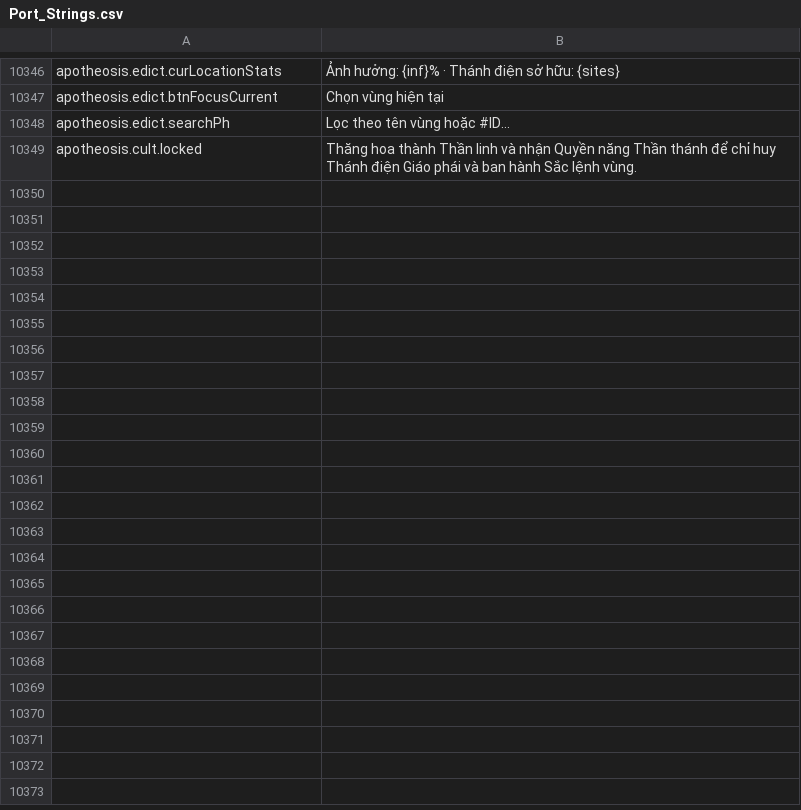
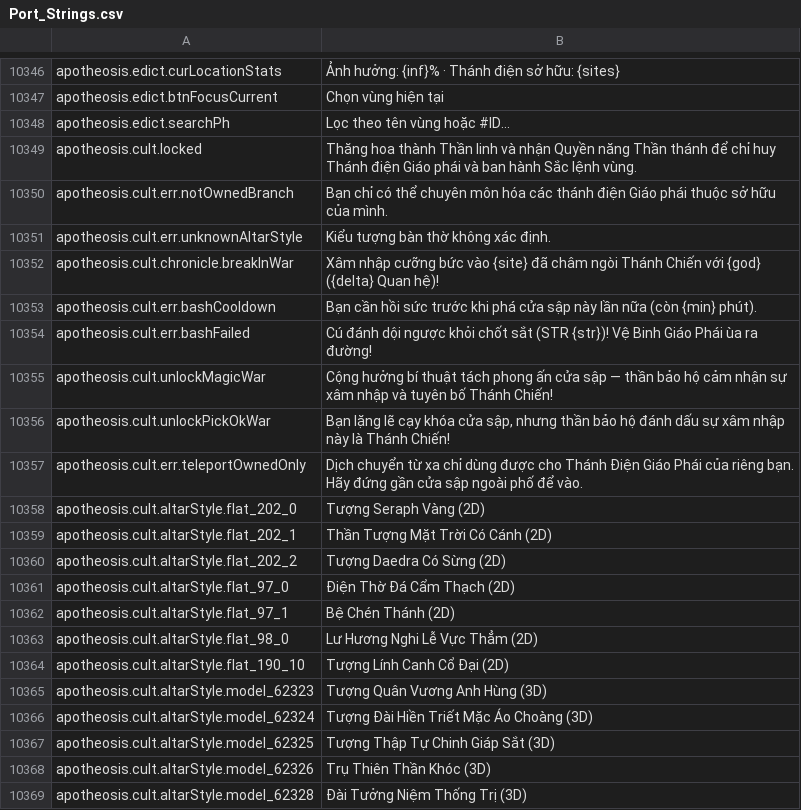
Before and after one commit to Chuz13/daggerfall-forever, a CSV file: locales/vi/Port_Strings.csv, drawn as a sheet; only a part is shown, gaps mark what is left out; the diff covers the shown part only; the diff names each change by its address in the sheet, - before the commit and + after, or states it on an @@ line.

Commit message:
fix(apotheosis): Milestone 3.2 round 2 polish, altar statues, hatch collision/road/map, alarm & break-in war

```diff
--- a/locales/vi/Port_Strings.csv
+++ b/locales/vi/Port_Strings.csv
+row 10350: apotheosis.cult.err.notOwnedBranch | Bạn chỉ có thể chuyên môn hóa các thánh điện Giáo phái thuộc sở hữu của mình.
+row 10351: apotheosis.cult.err.unknownAltarStyle | Kiểu tượng bàn thờ không xác định.
+row 10352: apotheosis.cult.chronicle.breakInWar | Xâm nhập cưỡng bức vào {site} đã châm ngòi Thánh Chiến với {god} ({delta} Quan hệ)!
+row 10353: apotheosis.cult.err.bashCooldown | Bạn cần hồi sức trước khi phá cửa sập này lần nữa (còn {min} phút).
+row 10354: apotheosis.cult.err.bashFailed | Cú đánh dội ngược khỏi chốt sắt (STR {str})! Vệ Binh Giáo Phái ùa ra đường!
+row 10355: apotheosis.cult.unlockMagicWar | Cộng hưởng bí thuật tách phong ấn cửa sập — thần bảo hộ cảm nhận sự xâm nhập và tuyên bố Thánh Chiến!
+row 10356: apotheosis.cult.unlockPickOkWar | Bạn lặng lẽ cạy khóa cửa sập, nhưng thần bảo hộ đánh dấu sự xâm nhập này là Thánh Chiến!
+row 10357: apotheosis.cult.err.teleportOwnedOnly | Dịch chuyển từ xa chỉ dùng được cho Thánh Điện Giáo Phái của riêng bạn. Hãy đứng gần cửa sập ngoài phố để vào.
+row 10358: apotheosis.cult.altarStyle.flat_202_0 | Tượng Seraph Vàng (2D)
+row 10359: apotheosis.cult.altarStyle.flat_202_1 | Thần Tượng Mặt Trời Có Cánh (2D)
+row 10360: apotheosis.cult.altarStyle.flat_202_2 | Tượng Daedra Có Sừng (2D)
+row 10361: apotheosis.cult.altarStyle.flat_97_0 | Điện Thờ Đá Cẩm Thạch (2D)
+row 10362: apotheosis.cult.altarStyle.flat_97_1 | Bệ Chén Thánh (2D)
+row 10363: apotheosis.cult.altarStyle.flat_98_0 | Lư Hương Nghi Lễ Vực Thẳm (2D)
+row 10364: apotheosis.cult.altarStyle.flat_190_10 | Tượng Lính Canh Cổ Đại (2D)
+row 10365: apotheosis.cult.altarStyle.model_62323 | Tượng Quân Vương Anh Hùng (3D)
+row 10366: apotheosis.cult.altarStyle.model_62324 | Tượng Đài Hiền Triết Mặc Áo Choàng (3D)
+row 10367: apotheosis.cult.altarStyle.model_62325 | Tượng Thập Tự Chinh Giáp Sắt (3D)
+row 10368: apotheosis.cult.altarStyle.model_62326 | Trụ Thiên Thần Khóc (3D)
+row 10369: apotheosis.cult.altarStyle.model_62328 | Đài Tưởng Niệm Thống Trị (3D)
```
Also changed, not shown: 40 added rows and 12 edited cells elsewhere in this file, locales/fr/Port_Strings.csv, locales/hu/Port_Strings.csv, 36 other files.
